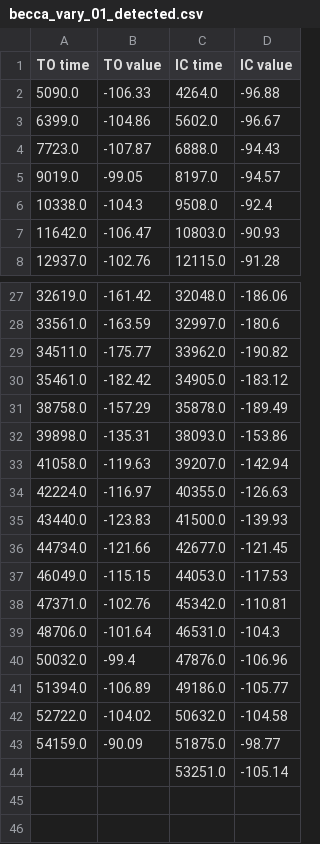
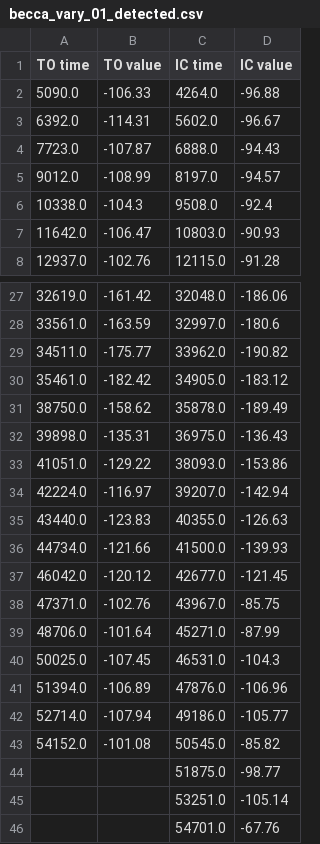
Before and after one commit to akhetovasofya/RealTimeGaitDetection, a CSV file: DataProccessing/04-14-23/Detected/becca_vary_01_detected.csv, drawn as a sheet; only a part is shown, gaps mark what is left out; the diff covers the shown part only.

```diff
--- a/DataProccessing/04-14-23/Detected/becca_vary_01_detected.csv
+++ b/DataProccessing/04-14-23/Detected/becca_vary_01_detected.csv
@@ -2,5 +2,5 @@ TO time,TO value,IC time,IC value
 5090.0,-106.33,4264.0,-96.88
-6399.0,-104.86,5602.0,-96.67
+6392.0,-114.31,5602.0,-96.67
 7723.0,-107.87,6888.0,-94.43
-9019.0,-99.05,8197.0,-94.57
+9012.0,-108.99,8197.0,-94.57
 10338.0,-104.3,9508.0,-92.4
@@ -30,15 +30,17 @@ TO time,TO value,IC time,IC value
 35461.0,-182.42,34905.0,-183.12
-38758.0,-157.29,35878.0,-189.49
-39898.0,-135.31,38093.0,-153.86
-41058.0,-119.63,39207.0,-142.94
-42224.0,-116.97,40355.0,-126.63
-43440.0,-123.83,41500.0,-139.93
-44734.0,-121.66,42677.0,-121.45
-46049.0,-115.15,44053.0,-117.53
-47371.0,-102.76,45342.0,-110.81
-48706.0,-101.64,46531.0,-104.3
-50032.0,-99.4,47876.0,-106.96
-51394.0,-106.89,49186.0,-105.77
-52722.0,-104.02,50632.0,-104.58
-54159.0,-90.09,51875.0,-98.77
+38750.0,-158.62,35878.0,-189.49
+39898.0,-135.31,36975.0,-136.43
+41051.0,-129.22,38093.0,-153.86
+42224.0,-116.97,39207.0,-142.94
+43440.0,-123.83,40355.0,-126.63
+44734.0,-121.66,41500.0,-139.93
+46042.0,-120.12,42677.0,-121.45
+47371.0,-102.76,43967.0,-85.75
+48706.0,-101.64,45271.0,-87.99
+50025.0,-107.45,46531.0,-104.3
+51394.0,-106.89,47876.0,-106.96
+52714.0,-107.94,49186.0,-105.77
+54152.0,-101.08,50545.0,-85.82
+,,51875.0,-98.77
 ,,53251.0,-105.14
+,,54701.0,-67.76
```
Also changed, not shown: 6 edited cells elsewhere in this file, DataProccessing/04-14-23/Detected/becca_slow_01_detected.csv, DataProccessing/04-14-23/Detected/madeleine_fast_left_01_detected.csv, 43 other files.
